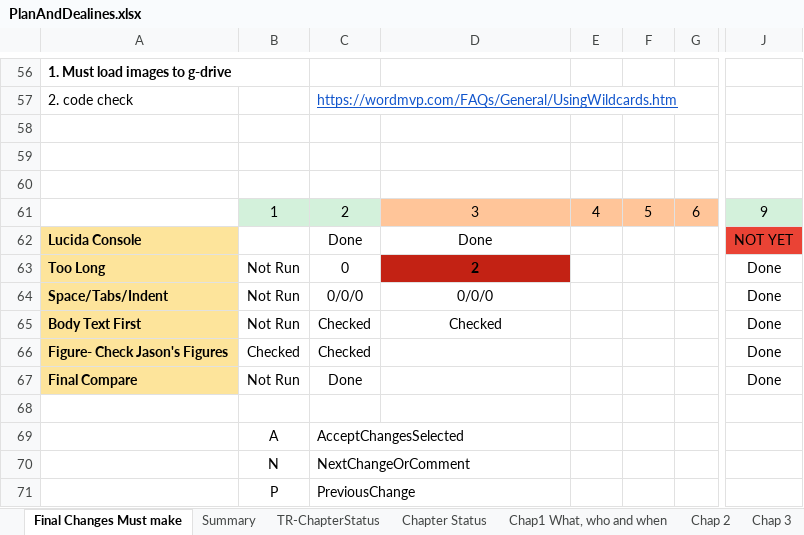
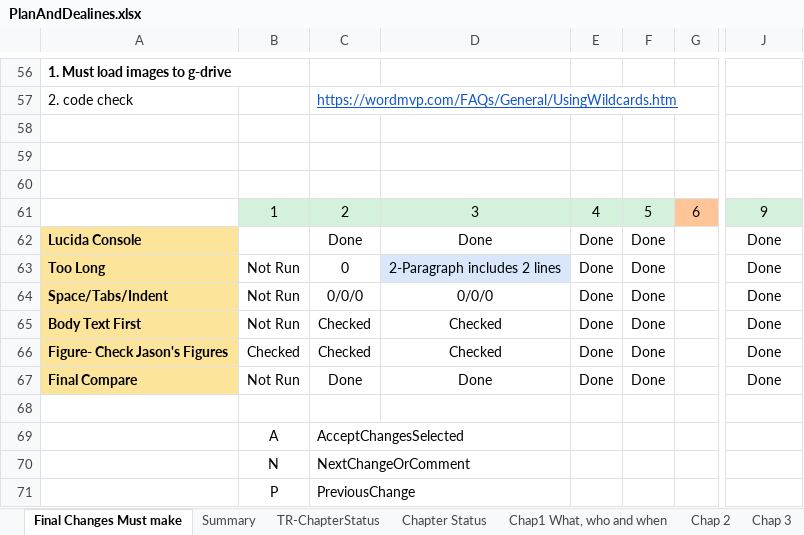
Before and after one commit to HTML5GameEngineGroup/GTCS-GameEngine2, an Excel workbook: Word/PlanAndDealines.xlsx, sheet Final Changes Must make, drawn as a sheet; only a part is shown, gaps mark what is left out; values as stored, in another font and other column widths than the file's, no borders; the diff names each change by its address in the sheet, - before the commit and + after, or states it on an @@ line.

Commit message:
Chap 5 done

```diff
--- a/Word/PlanAndDealines.xlsx (sheet Final Changes Must make)
+++ b/Word/PlanAndDealines.xlsx (sheet Final Changes Must make)
-D61:F61 fill: #FFC599
+D61:F61 fill: #D3F1DB
-E62:E67: (empty)
+E62:E67: Done
-F62:F67: (empty)
+F62:F67: Done
-J62: NOT YET
+J62: Done
-J62 fill: #EA4335
+J62 fill: none
-D63: 2
+D63: 2-Paragraph includes 2 lines
@@ D63 fill: #C32214 → #D9E7FD, bold: on → off @@
-D66: (empty)
+D66: Checked
-D67: (empty)
+D67: Done
```
Also changed, not shown: 5 other files.
